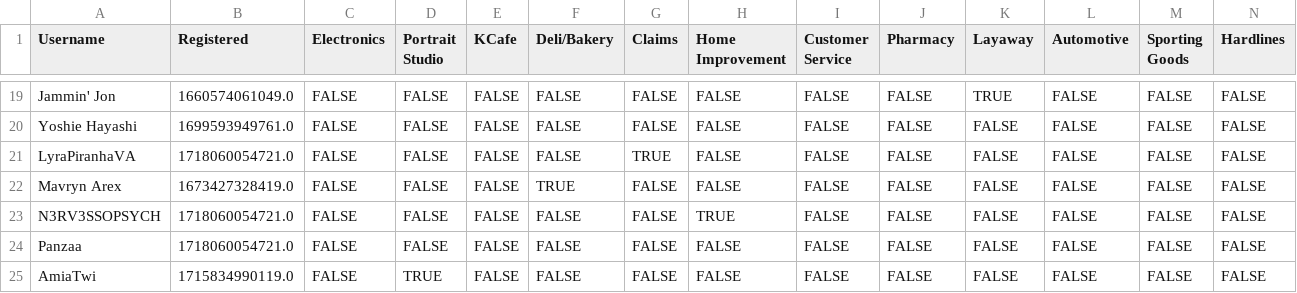
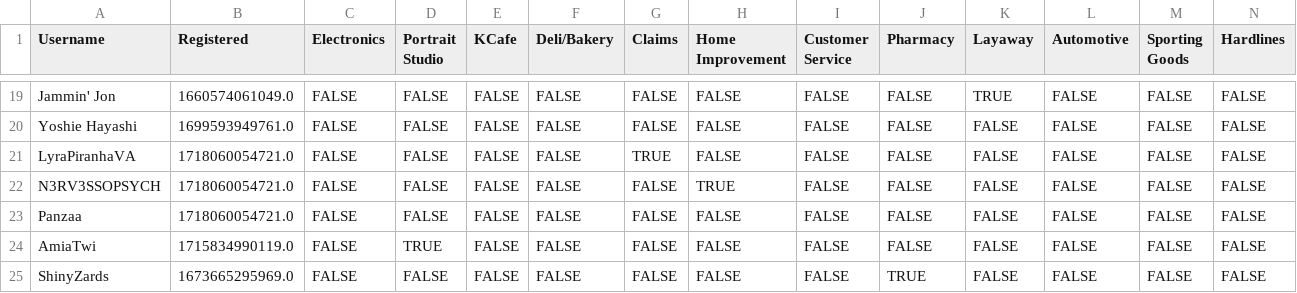
Before and after one commit to VRC-Kmart/aisle-6, a CSV file: clockboy/associates.csv, drawn as a sheet; only a part is shown, gaps mark what is left out; the shorter side is filled out with more unchanged rows; rows hold the shown columns only; the diff names each change by its address in the sheet, - before the commit and + after, or states it on an @@ line.

```diff
--- a/clockboy/associates.csv
+++ b/clockboy/associates.csv
-row 22: Mavryn Arex | 1673427328419.0 | FALSE | FALSE | FALSE | TRUE | FALSE | FALSE | FALSE | FALSE | FALSE | FALSE | FALSE | FALSE
```
Also changed, not shown: 2 other files.
